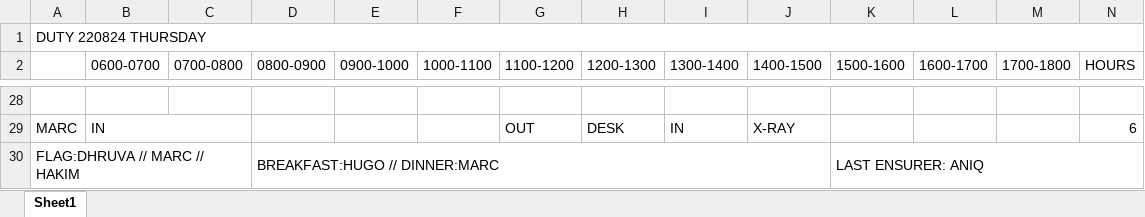
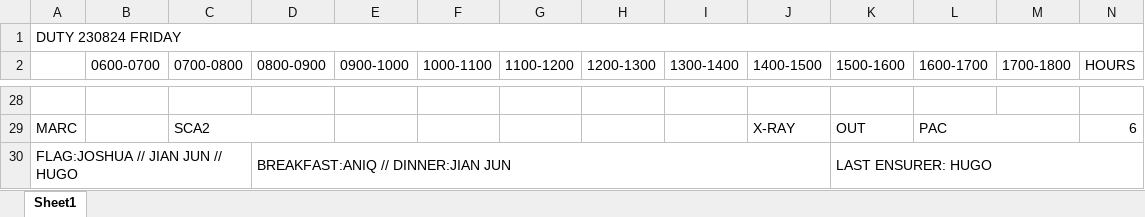
Before and after one commit to firestorm444/plc-timetable, an Excel workbook: trial/Week of 190824.xlsx, sheet Sheet1, drawn as a sheet; only a part is shown, gaps mark what is left out; values as stored, in another font and other column widths than the file's, no cell formats; removed rows and columns are numbered as before the commit, all else as after; the diff covers the shown part only; the diff names each change by its address in the sheet, - before the commit and + after, or states it on an @@ line.

```diff
--- a/trial/Week of 190824.xlsx (sheet Sheet1)
+++ b/trial/Week of 190824.xlsx (sheet Sheet1)
-A1: DUTY 220824 THURSDAY
+A1: DUTY 230824 FRIDAY
-B29 (0600-0700): IN
+B29 (0600-0700): (empty)
-B29:C29 merged
-C29 (0700-0800): (empty)
+C29 (0700-0800): SCA2
+C29:D29 merged
-G29 (1100-1200): OUT
+G29 (1100-1200): (empty)
-H29 (1200-1300): DESK
+H29 (1200-1300): (empty)
-I29 (1300-1400): IN
+I29 (1300-1400): (empty)
-K29 (1500-1600): (empty)
+K29 (1500-1600): OUT
-L29 (1600-1700): (empty)
+L29 (1600-1700): PAC
+L29:M29 merged
-row 30: FLAG:DHRUVA // MARC // HAKIM |  |  | BREAKFAST:HUGO // DINNER:MARC |  |  |  |  |  |  | LAST ENSURER: ANIQ
+row 30: FLAG:JOSHUA // JIAN JUN // HUGO |  |  | BREAKFAST:ANIQ // DINNER:JIAN JUN |  |  |  |  |  |  | LAST ENSURER: HUGO
```
Also changed, not shown: 4 added rows, 4 removed rows, 30 edited cells and merged cells elsewhere in this sheet, cell formats, trial/Normal Week of 190824.xlsx, 5 other files.
